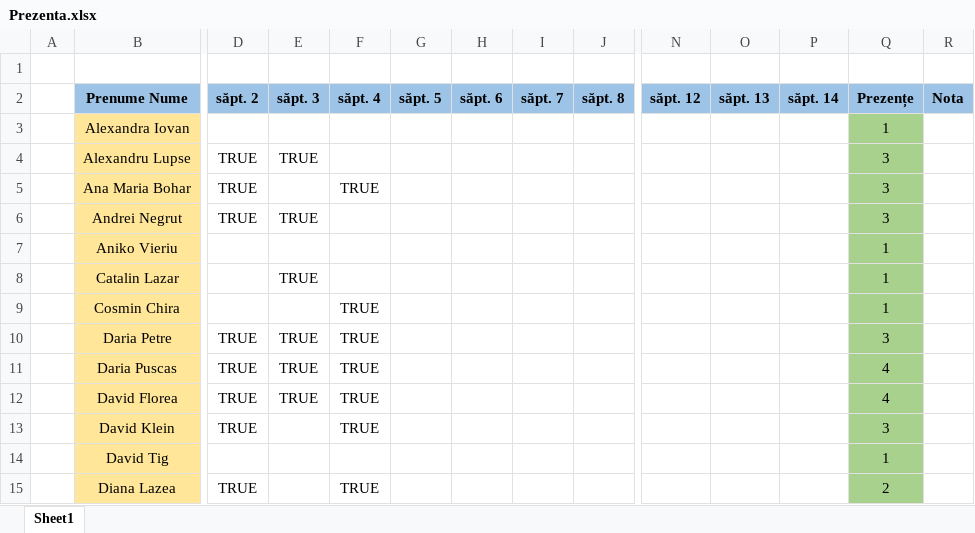
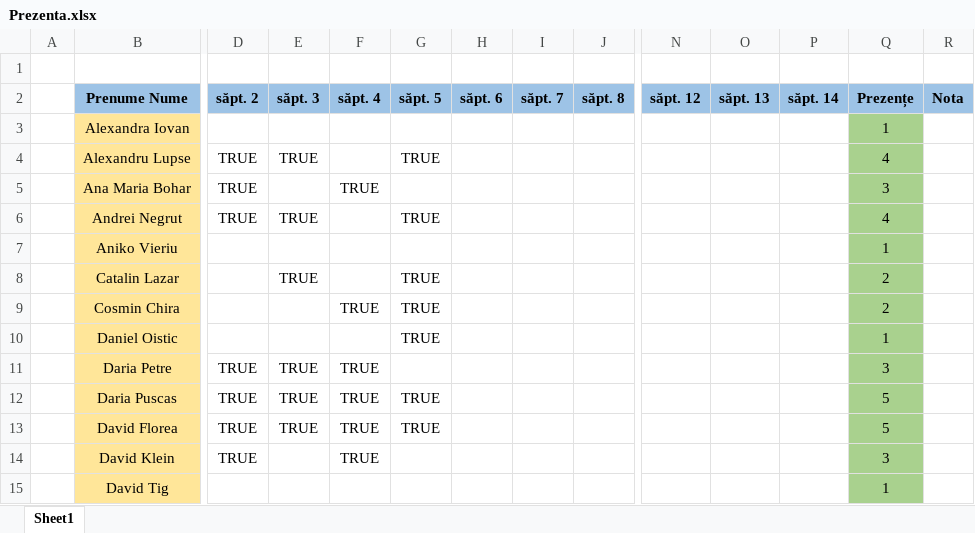
Before and after one commit to PelleRemus/Facultate_Promotia_2023_2026, an Excel workbook: SGBD/Prezenta.xlsx, sheet Sheet1, drawn as a sheet; only a part is shown, gaps mark what is left out; the shorter side is filled out with more unchanged rows; values as stored, in another font and other column widths than the file's, no borders; conditional formats not drawn; addresses are those after the commit; rows hold the shown columns only; the diff covers the shown part only; the diff names each change by its address in the sheet, - before the commit and + after, or states it on an @@ line.

```diff
--- a/SGBD/Prezenta.xlsx (sheet Sheet1)
+++ b/SGBD/Prezenta.xlsx (sheet Sheet1)
-G4 (săpt. 5): (empty)
+G4 (săpt. 5): TRUE
-Q4 (Prezențe): 3
+Q4 (Prezențe): 4
-G6 (săpt. 5): (empty)
+G6 (săpt. 5): TRUE
-Q6 (Prezențe): 3
+Q6 (Prezențe): 4
-G8:G9 (săpt. 5): (empty)
+G8:G9 (săpt. 5): TRUE
-Q8:Q9 (Prezențe): 1
+Q8:Q9 (Prezențe): 2
+row 10:  | Daniel Oistic |  |  |  | TRUE |  |  |  |  |  |  | 1
-G12:G13 (săpt. 5): (empty)
+G12:G13 (săpt. 5): TRUE
-Q12:Q13 (Prezențe): 4
+Q12:Q13 (Prezențe): 5
```
Also changed, not shown: 1 added row, 2 removed rows and 16 edited cells elsewhere in this sheet, formulas that keep their value, 11 other files.
